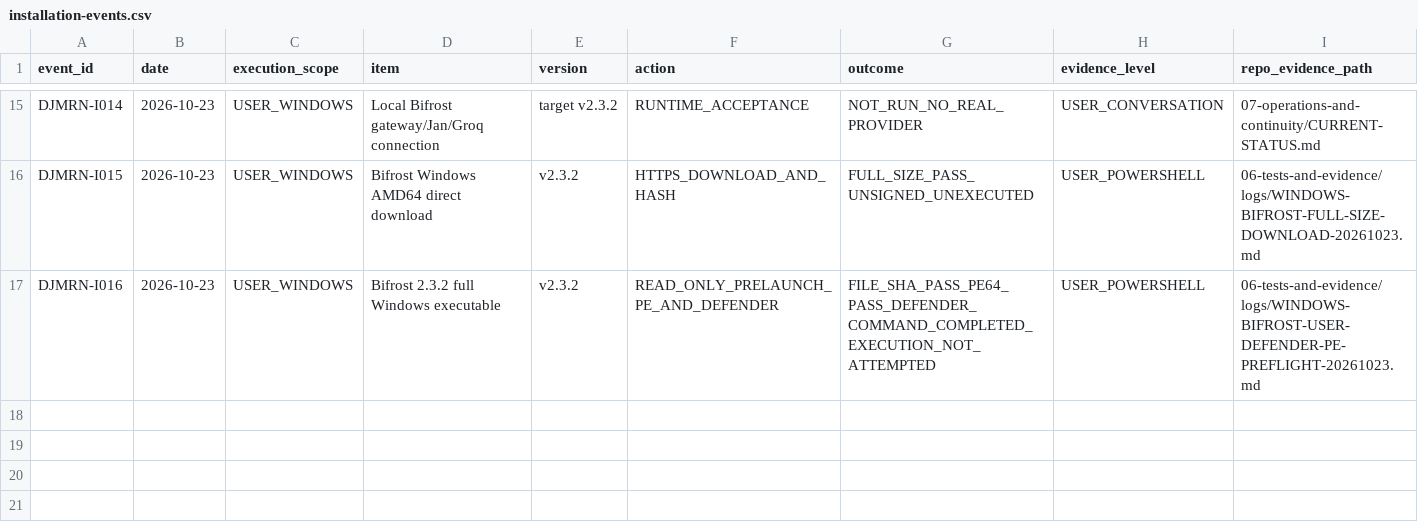
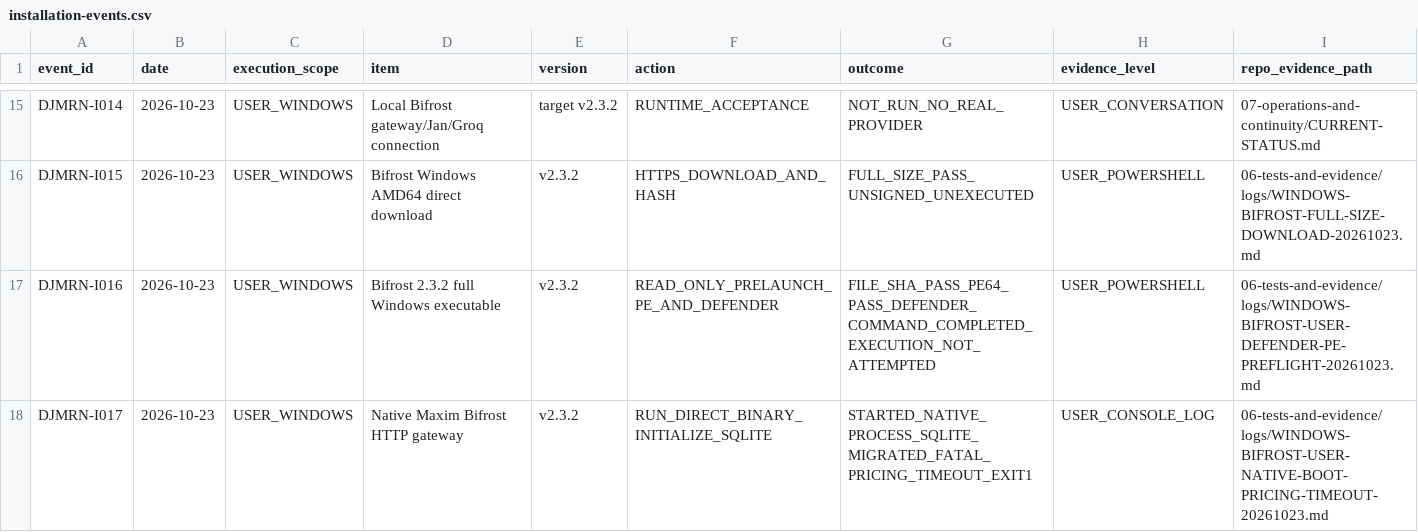
Before and after one commit to mohammadrezanabizadeh41-png/DJMRN-Intelligent-Assistant, a CSV file: 01-system-inventory/installation-events.csv, drawn as a sheet; only a part is shown, gaps mark what is left out; rows hold the shown columns only; the diff names each change by its address in the sheet, - before the commit and + after, or states it on an @@ line.

Commit message:
inventory: 17th real device event native Bifrost start failed at pricing catalog

```diff
--- a/01-system-inventory/installation-events.csv
+++ b/01-system-inventory/installation-events.csv
+row 18: DJMRN-I017 | 2026-10-23 | USER_WINDOWS | Native Maxim Bifrost HTTP gateway | v2.3.2 | RUN_DIRECT_BINARY_INITIALIZE_SQLITE | STARTED_NATIVE_PROCESS_SQLITE_MIGRATED_FATAL_PRICING_TIMEOUT_EXIT1 | USER_CONSOLE_LOG | 06-tests-and-evidence/logs/WINDOWS-BIFROST-USER-NATIVE-BOOT-PRICING-TIMEOUT-20261023.md
```
